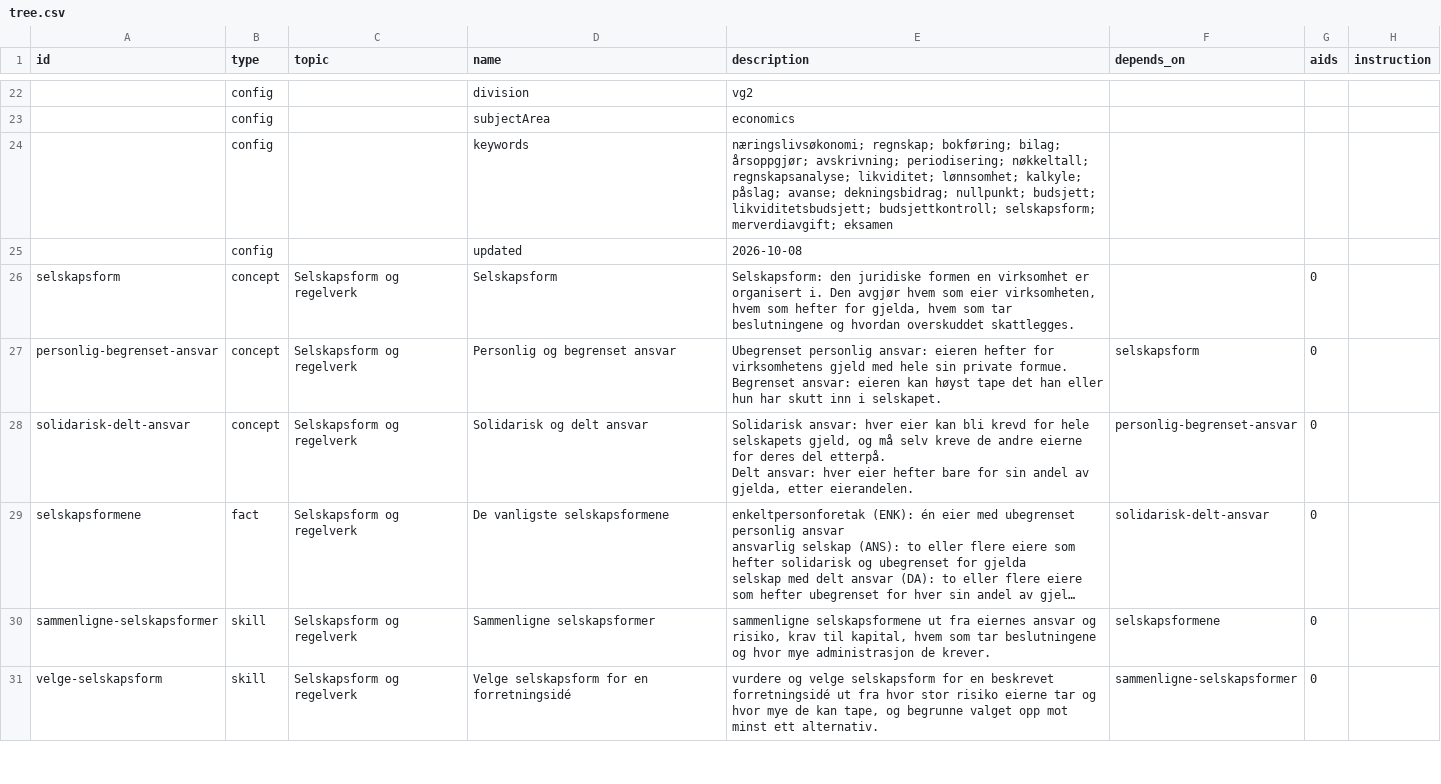
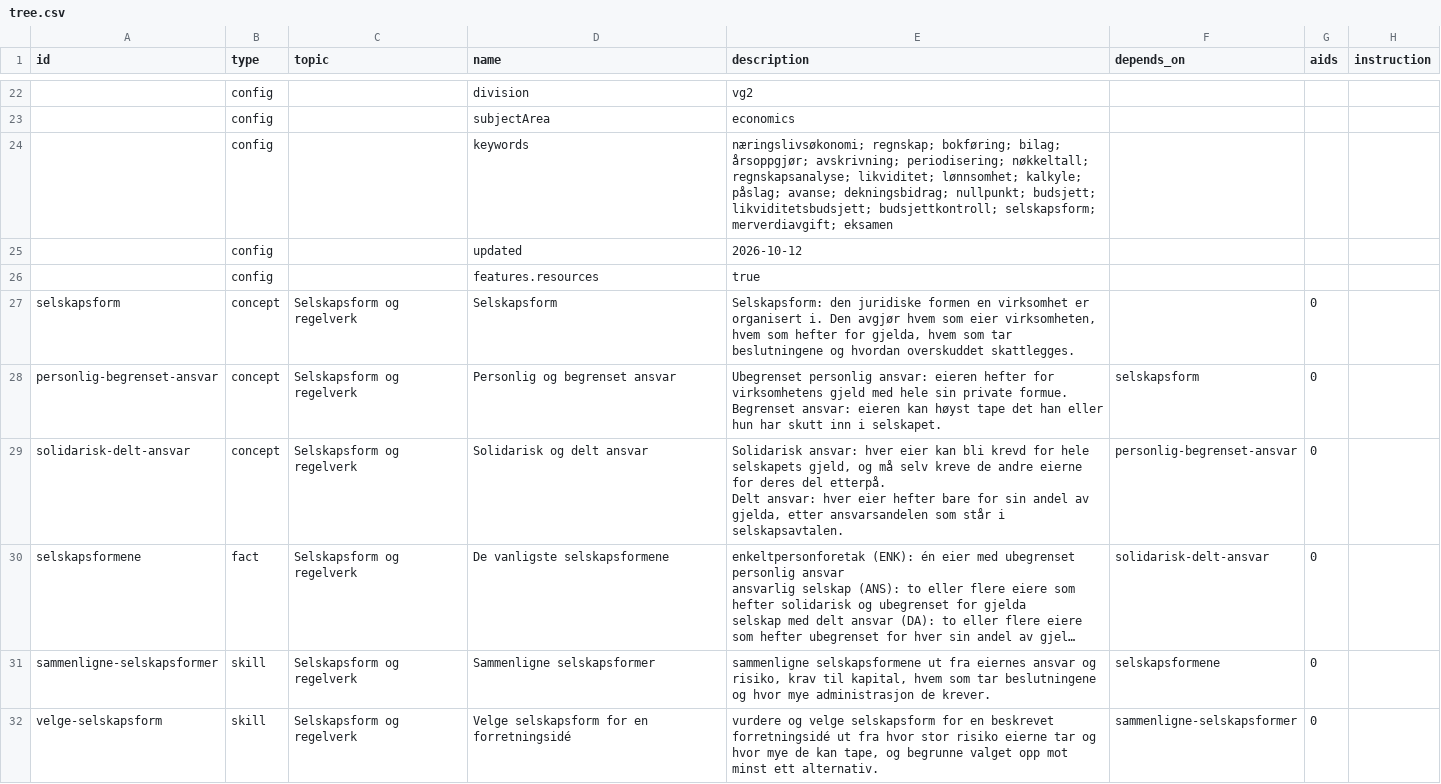
Before and after one commit to vidarsko/website_aiskilltrees_com, a CSV file: trees/no-vgs-okonomistyring/tree.csv, drawn as a sheet; only a part is shown, gaps mark what is left out; long unchanged cells end in …; addresses are those after the commit; the diff covers the shown part only; the diff names each change by its address in the sheet, - before the commit and + after, or states it on an @@ line.

```diff
--- a/trees/no-vgs-okonomistyring/tree.csv
+++ b/trees/no-vgs-okonomistyring/tree.csv
-E25 (description): 2026-10-08
+E25 (description): 2026-10-12
+row 26:  | config |  | features.resources | true
-E29 (description): …gjelda, etter eierandelen.
+E29 (description): …gjelda, etter ansvarsandelen som står i selskapsavtalen.
```
Also changed, not shown: 4 edited cells elsewhere in this file, trees/no-vgs-naturfag-pabygg/tree.csv, trees/no-vgs-naturfag-vg1/tree.csv, 26 other files.
